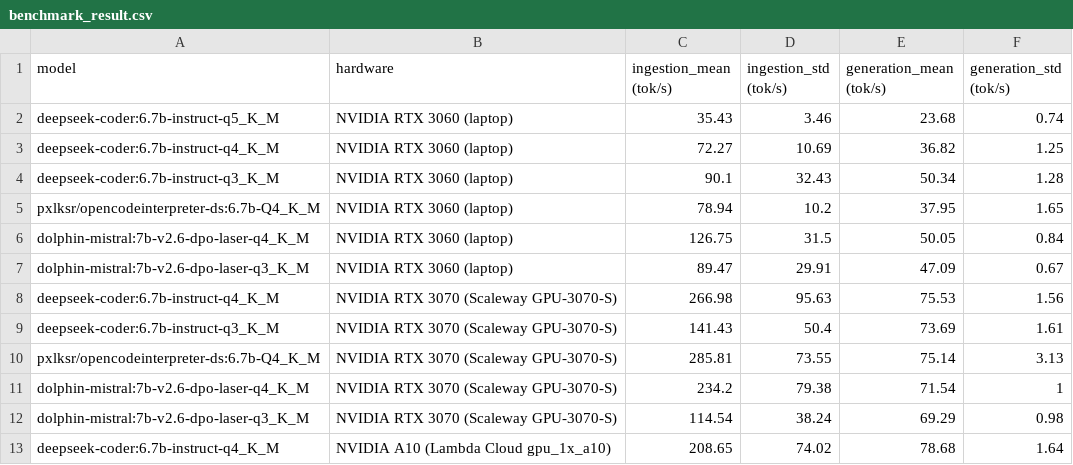
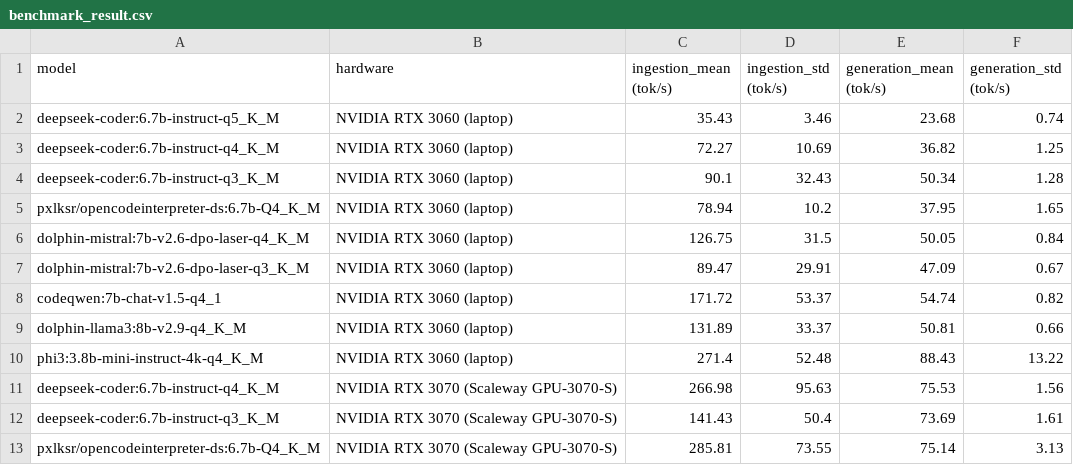
Before and after one commit to quack-ai/companion, a CSV file: scripts/ollama/benchmark_result.csv, drawn as a sheet; only a part is shown; the shorter side is filled out with more unchanged rows; the diff names each change by its address in the sheet, - before the commit and + after, or states it on an @@ line.

Commit message:
build(docker): bump ollama to 0.1.32 (#156)
* build(deps): bump ollama to 0.1.32

* docs(benchmark): update latency benchmark

* docs(env): update env.example

* build(docker): bump ollama in latency eval orchestration

```diff
--- a/scripts/ollama/benchmark_result.csv
+++ b/scripts/ollama/benchmark_result.csv
+row 8: codeqwen:7b-chat-v1.5-q4_1 | NVIDIA RTX 3060 (laptop) | 171.72 | 53.37 | 54.74 | 0.82
+row 9: dolphin-llama3:8b-v2.9-q4_K_M | NVIDIA RTX 3060 (laptop) | 131.89 | 33.37 | 50.81 | 0.66
+row 10: phi3:3.8b-mini-instruct-4k-q4_K_M | NVIDIA RTX 3060 (laptop) | 271.4 | 52.48 | 88.43 | 13.22
```
Also changed, not shown: 6 other files.
